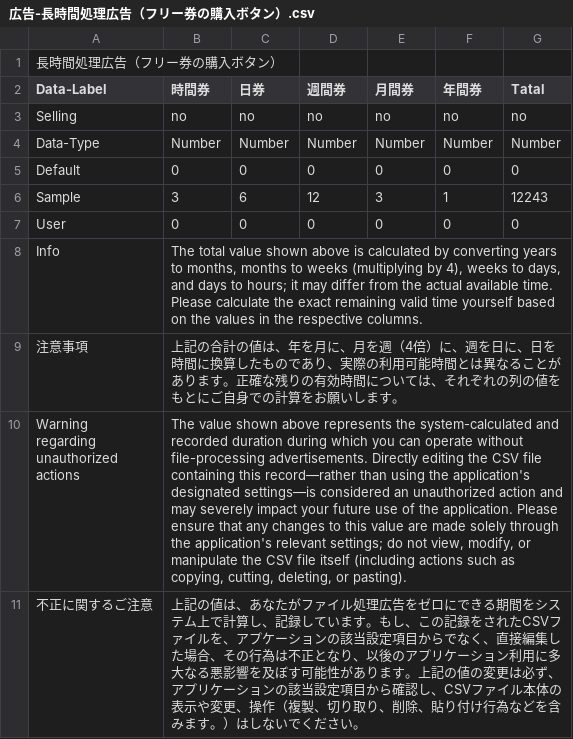
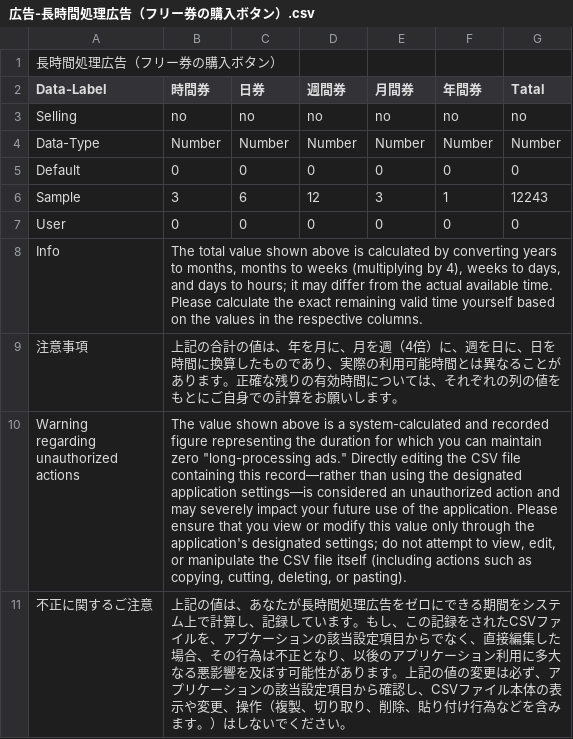
Before and after one commit to 9z2fqjckjv-bot/Toho-Studio, a CSV file: Application/Resource/Other/Info/Settings/Paid/広告-長時間処理広告（フリー券の購入ボタン）.csv, drawn as a sheet; the diff names each change by its address in the sheet, - before the commit and + after, or states it on an @@ line.

```diff
--- a/Application/Resource/Other/Info/Settings/Paid/広告-長時間処理広告（フリー券の購入ボタン）.csv
+++ b/Application/Resource/Other/Info/Settings/Paid/広告-長時間処理広告（フリー券の購入ボタン）.csv
-B10 (時間券): …shown above represents the system-calculated and recorded duration during which you can operate without file-processing advertisements. Directly editing the CSV file containing this record—rather than using the application's designated settings—is considered an unauthorized action and may severely impact your future use of the application. Please ensure that any changes to this value are made solely through the application's relevant settings; do not view, modify, or manipulate…
+B10 (時間券): …shown above is a system-calculated and recorded figure representing the duration for which you can maintain zero "long-processing ads." Directly editing the CSV file containing this record—rather than using the designated application settings—is considered an unauthorized action and may severely impact your future use of the application. Please ensure that you view or modify this value only through the application's designated settings; do not attempt to view, edit, or manipulate…
-B11 (時間券): …あなたがファイル処理広告…
+B11 (時間券): …あなたが長時間処理広告…
```
Also changed, not shown: Application/Resource/Other/Info/Settings/Paid/バックアップ、同期フリー券-バックアップ（サービス利用券の購入ボタン）.csv, Application/Resource/Other/Info/Settings/Paid/バックアップ、同期フリー券-同期（サービス利用券の購入ボタン）.csv, 18 other files.
